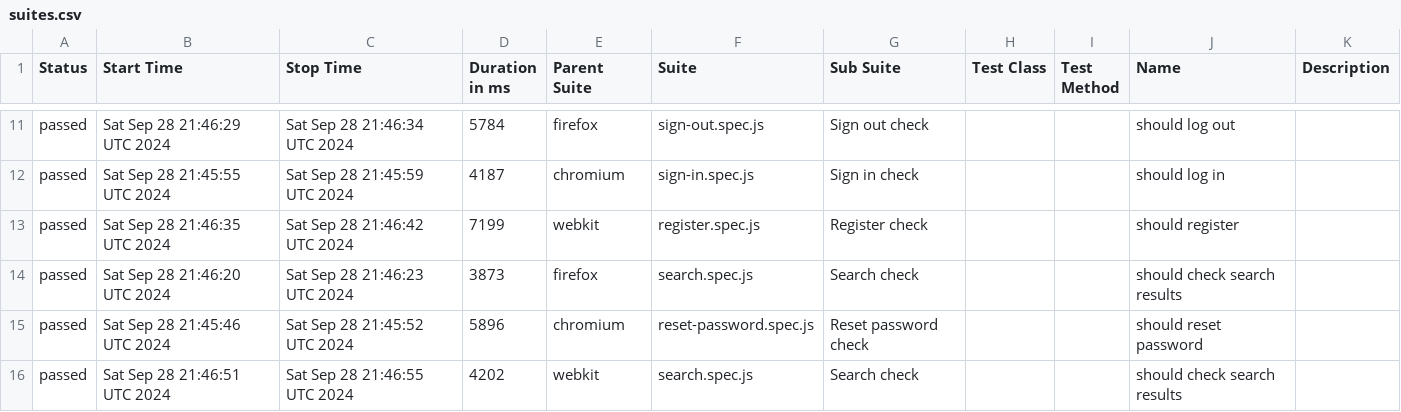
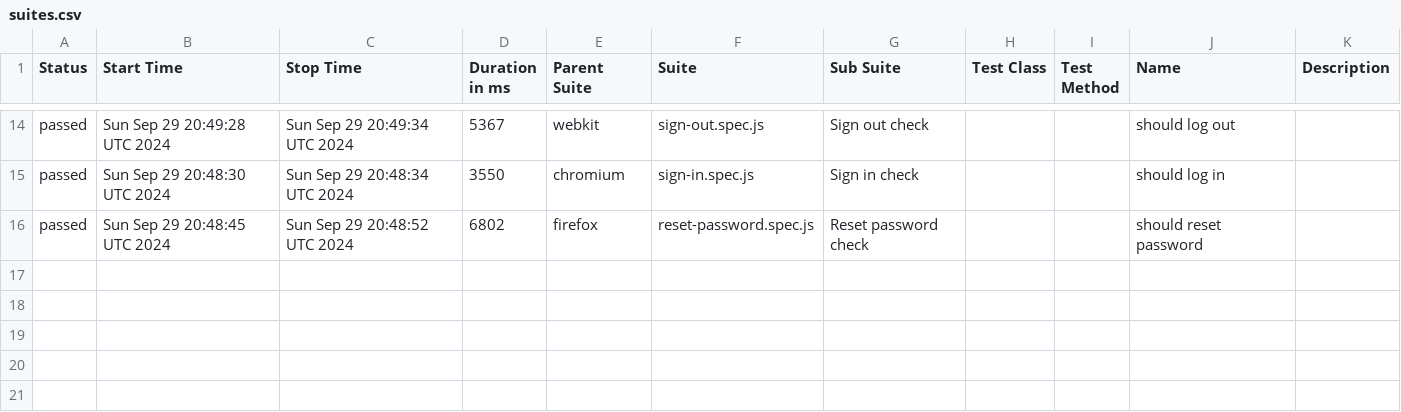
Before and after one commit to Ola793/redmine, a CSV file: allure-report/data/suites.csv, drawn as a sheet; only a part is shown, gaps mark what is left out; the diff covers the shown part only.

```diff
--- a/allure-report/data/suites.csv
+++ b/allure-report/data/suites.csv
@@ -11,6 +14,3 @@
-"passed","Sat Sep 28 21:46:29 UTC 2024","Sat Sep 28 21:46:34 UTC 2024","5784","firefox","sign-out.spec.js","Sign out check","","","should log out",""
-"passed","Sat Sep 28 21:45:55 UTC 2024","Sat Sep 28 21:45:59 UTC 2024","4187","chromium","sign-in.spec.js","Sign in check","","","should log in",""
-"passed","Sat Sep 28 21:46:35 UTC 2024","Sat Sep 28 21:46:42 UTC 2024","7199","webkit","register.spec.js","Register check","","","should register",""
-"passed","Sat Sep 28 21:46:20 UTC 2024","Sat Sep 28 21:46:23 UTC 2024","3873","firefox","search.spec.js","Search check","","","should check search results",""
-"passed","Sat Sep 28 21:45:46 UTC 2024","Sat Sep 28 21:45:52 UTC 2024","5896","chromium","reset-password.spec.js","Reset password check","","","should reset password",""
-"passed","Sat Sep 28 21:46:51 UTC 2024","Sat Sep 28 21:46:55 UTC 2024","4202","webkit","search.spec.js","Search check","","","should check search results",""
+"passed","Sun Sep 29 20:49:28 UTC 2024","Sun Sep 29 20:49:34 UTC 2024","5367","webkit","sign-out.spec.js","Sign out check","","","should log out",""
+"passed","Sun Sep 29 20:48:30 UTC 2024","Sun Sep 29 20:48:34 UTC 2024","3550","chromium","sign-in.spec.js","Sign in check","","","should log in",""
+"passed","Sun Sep 29 20:48:45 UTC 2024","Sun Sep 29 20:48:52 UTC 2024","6802","firefox","reset-password.spec.js","Reset password check","","","should reset password",""
```
Also changed, not shown: 6 added rows, 3 removed rows and 21 edited cells elsewhere in this file, 43 other files.
